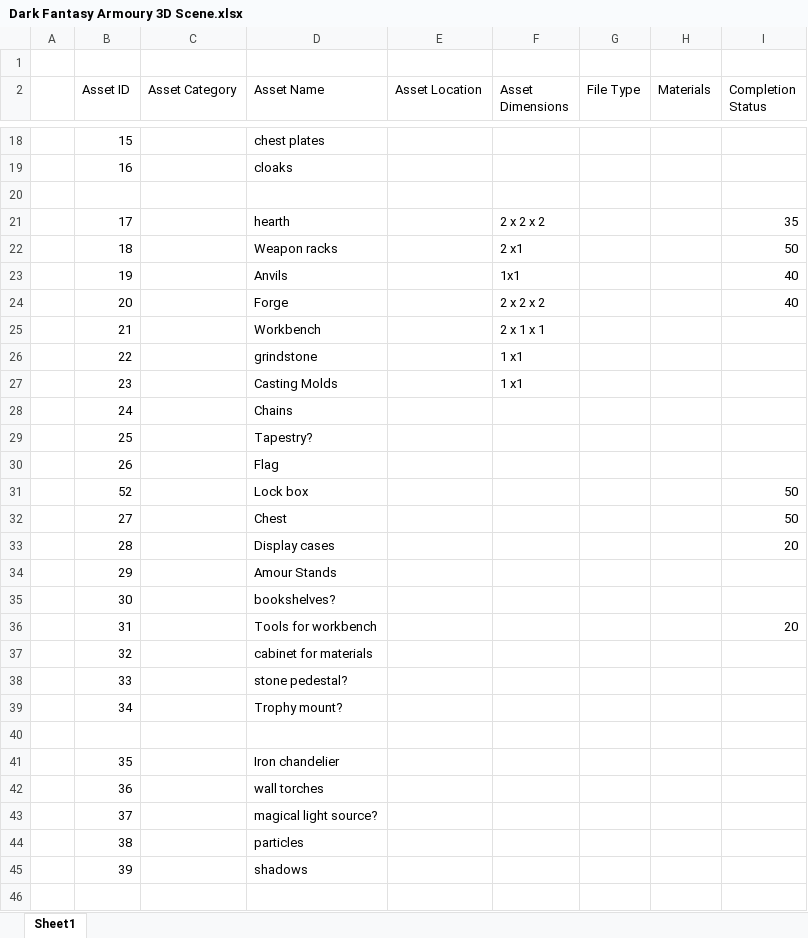
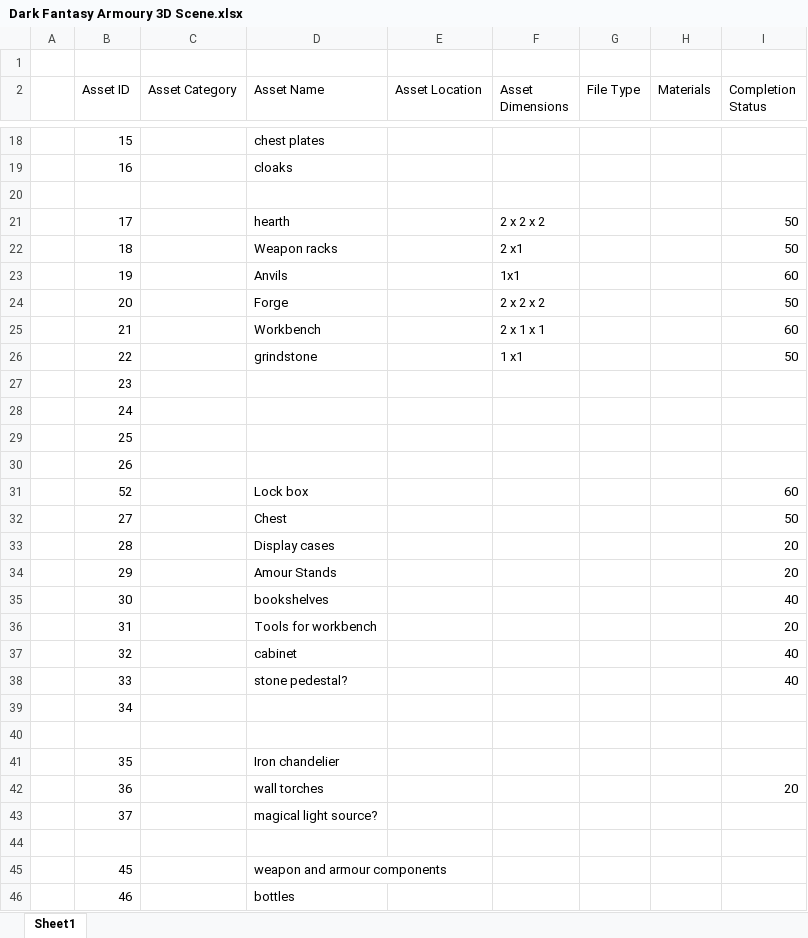
Before and after one commit to SionScognamillo/Dark-Fantasy-Armoury, an Excel workbook: Documentation/Dark Fantasy Armoury 3D Scene.xlsx, sheet Sheet1, drawn as a sheet; only a part is shown, gaps mark what is left out; the shorter side is filled out with more unchanged rows; values as stored, in another font and other column widths than the file's, no cell formats; the diff covers the shown part only; the diff names each change by its address in the sheet, - before the commit and + after, or states it on an @@ line.

Commit message:
asset update

```diff
--- a/Documentation/Dark Fantasy Armoury 3D Scene.xlsx (sheet Sheet1)
+++ b/Documentation/Dark Fantasy Armoury 3D Scene.xlsx (sheet Sheet1)
-I21 (Completion Status): 35
+I21 (Completion Status): 50
-I23 (Completion Status): 40
+I23 (Completion Status): 60
-I24 (Completion Status): 40
+I24 (Completion Status): 50
-I25 (Completion Status): (empty)
+I25 (Completion Status): 60
-I26 (Completion Status): (empty)
+I26 (Completion Status): 50
-D27 (Asset Name): Casting Molds
+D27 (Asset Name): (empty)
-F27 (Asset Dimensions): 1 x1
+F27 (Asset Dimensions): (empty)
-D28 (Asset Name): Chains
+D28 (Asset Name): (empty)
-D29 (Asset Name): Tapestry?
+D29 (Asset Name): (empty)
-D30 (Asset Name): Flag
+D30 (Asset Name): (empty)
-I31 (Completion Status): 50
+I31 (Completion Status): 60
-I34 (Completion Status): (empty)
+I34 (Completion Status): 20
-D35 (Asset Name): bookshelves?
+D35 (Asset Name): bookshelves
-I35 (Completion Status): (empty)
+I35 (Completion Status): 40
-D37 (Asset Name): cabinet for materials
+D37 (Asset Name): cabinet
-I37:I38 (Completion Status): (empty)
+I37:I38 (Completion Status): 40
-D39 (Asset Name): Trophy mount?
+D39 (Asset Name): (empty)
-I42 (Completion Status): (empty)
+I42 (Completion Status): 20
-row 44:  | 38 |  | particles
-row 45:  | 39 |  | shadows
```
Also changed, not shown: 6 removed rows and 13 edited cells elsewhere in this sheet, cell formats, 28 other files.
